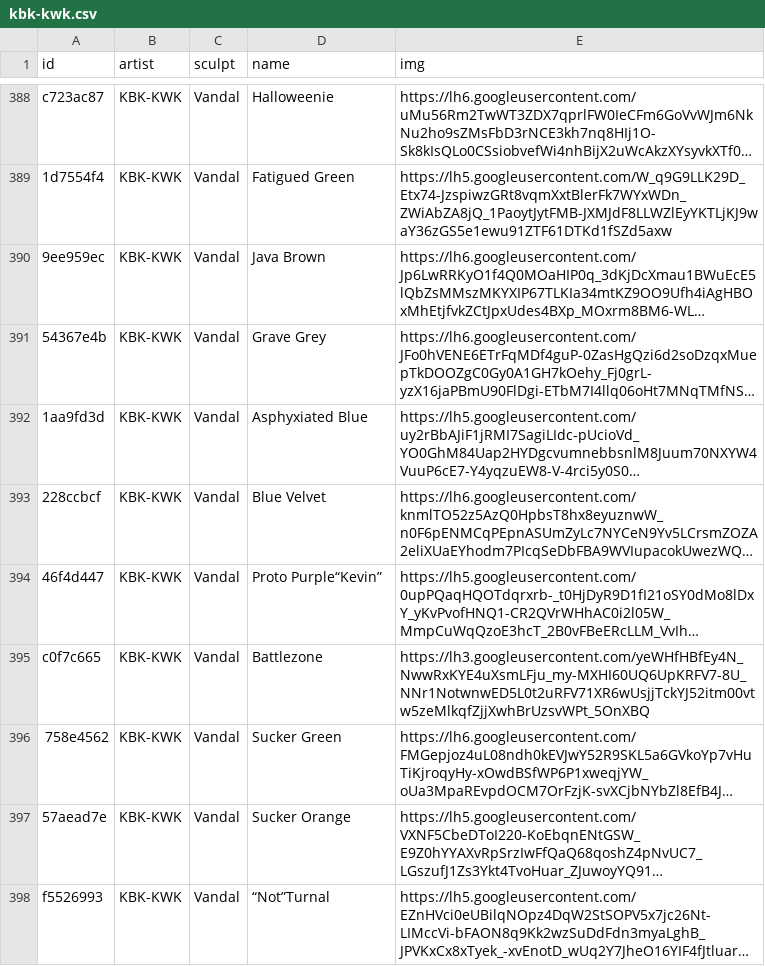
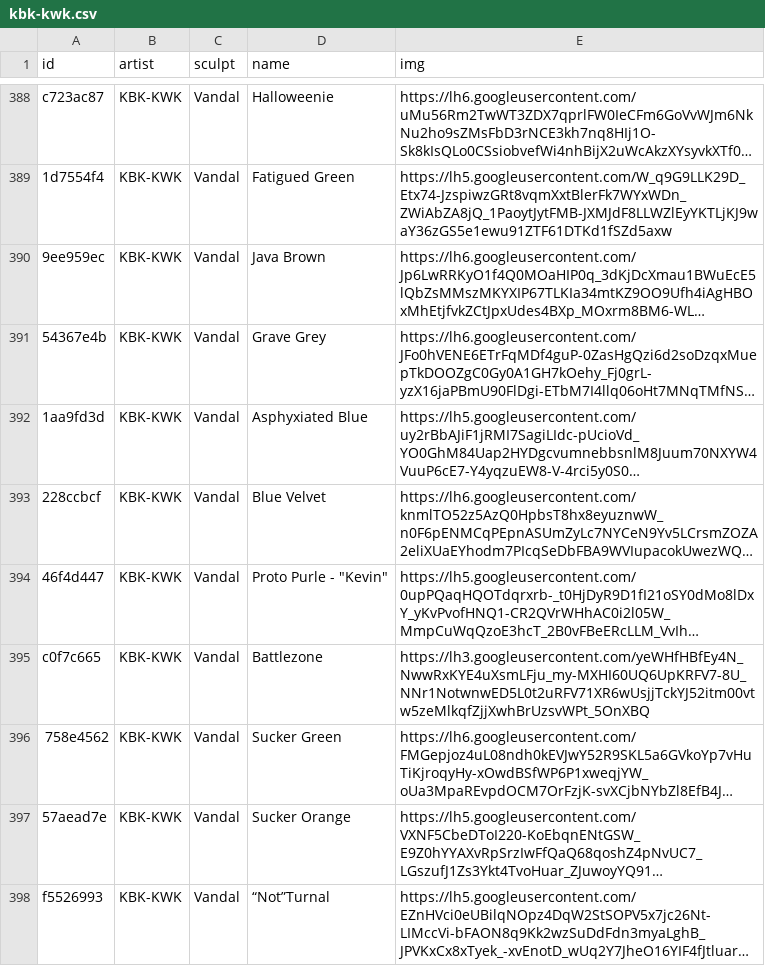
Before and after one commit to keycap-archivist/database, a CSV file: db/kbk-kwk.csv, drawn as a sheet; only a part is shown, gaps mark what is left out; long unchanged cells end in …; the diff names each change by its address in the sheet, - before the commit and + after, or states it on an @@ line.

```diff
--- a/db/kbk-kwk.csv
+++ b/db/kbk-kwk.csv
-D394 (name): Proto Purple“Kevin”
+D394 (name): Proto Purle - "Kevin"
```
Also changed, not shown: 3 other files.
